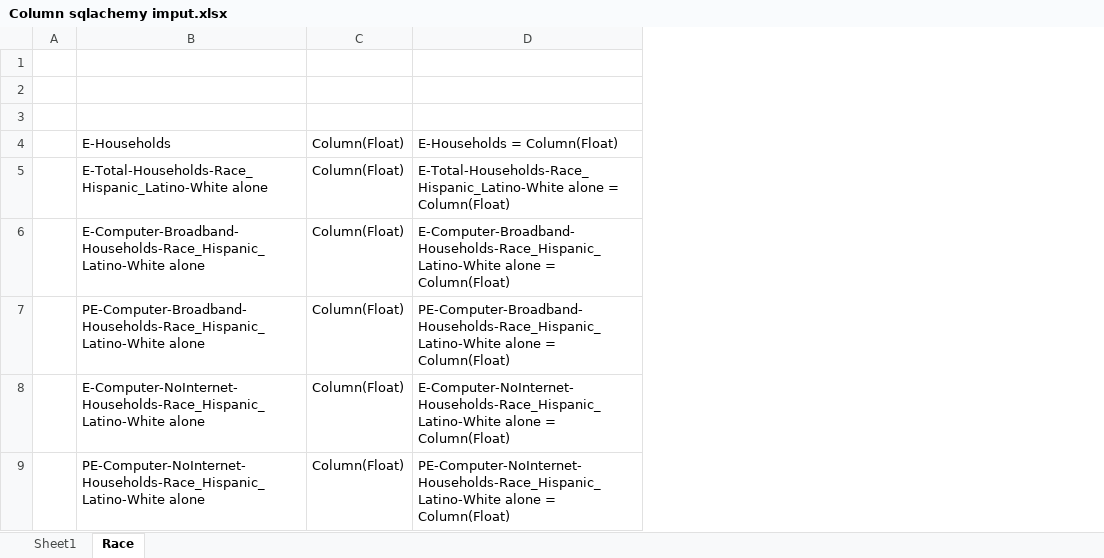
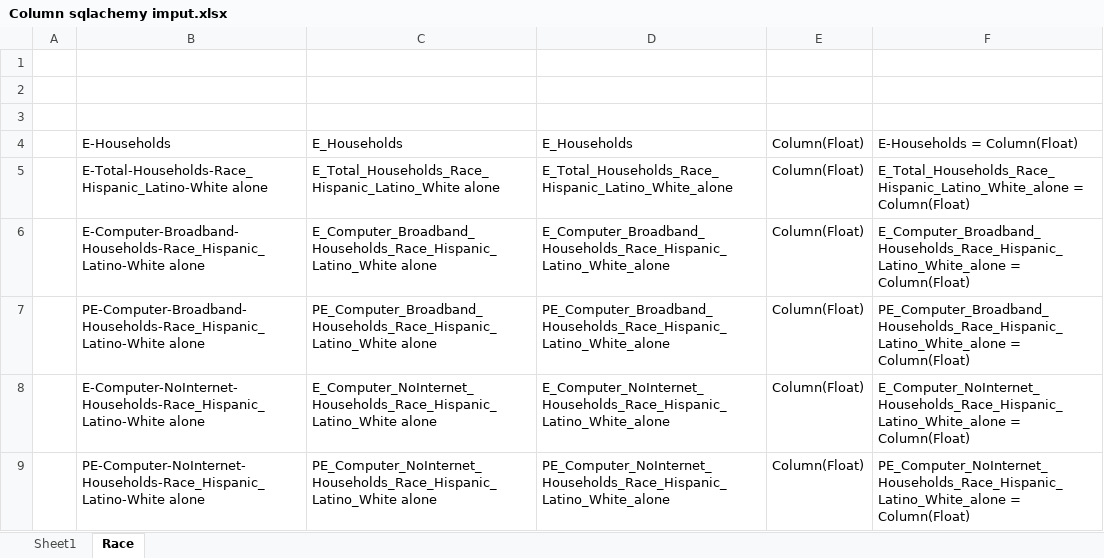
Before and after one commit to lnicholsonmesm/badass-lady-gang, an Excel workbook: Workspaces/Sara/Column sqlachemy imput.xlsx, sheet Race, drawn as a sheet; only a part is shown; values as stored, in another font and other column widths than the file's, no borders; removed rows and columns are numbered as before the commit, all else as after; the diff names each change by its address in the sheet, - before the commit and + after, or states it on an @@ line.

Commit message:
Updated column info

```diff
--- a/Workspaces/Sara/Column sqlachemy imput.xlsx (sheet Race)
+++ b/Workspaces/Sara/Column sqlachemy imput.xlsx (sheet Race)
+column C, rows 4-9: E_Households | E_Total_Households_Race_Hispanic_Latino_White alone | E_Computer_Broadband_Households_Race_Hispanic_Latino_White alone | PE_Computer_Broadband_Households_Race_Hispanic_Latino_White alone | E_Computer_NoInternet_Households_Race_Hispanic_Latino_White alone | PE_Computer_NoInternet_Households_Race_Hispanic_Latino_White alone
+column D, rows 4-9: E_Households | E_Total_Households_Race_Hispanic_Latino_White_alone | E_Computer_Broadband_Households_Race_Hispanic_Latino_White_alone | PE_Computer_Broadband_Households_Race_Hispanic_Latino_White_alone | E_Computer_NoInternet_Households_Race_Hispanic_Latino_White_alone | PE_Computer_NoInternet_Households_Race_Hispanic_Latino_White_alone
-column D, rows 4-9: E-Households = Column(Float) | E-Total-Households-Race_Hispanic_Latino-White alone = Column(Float) | E-Computer-Broadband-Households-Race_Hispanic_Latino-White alone = Column(Float) | PE-Computer-Broadband-Households-Race_Hispanic_Latino-White alone = Column(Float) | E-Computer-NoInternet-Households-Race_Hispanic_Latino-White alone = Column(Float) | PE-Computer-NoInternet-Households-Race_Hispanic_Latino-White alone = Column(Float)
+column F, rows 4-9: E-Households = Column(Float) | E_Total_Households_Race_Hispanic_Latino_White_alone = Column(Float) | E_Computer_Broadband_Households_Race_Hispanic_Latino_White_alone = Column(Float) | PE_Computer_Broadband_Households_Race_Hispanic_Latino_White_alone = Column(Float) | E_Computer_NoInternet_Households_Race_Hispanic_Latino_White_alone = Column(Float) | PE_Computer_NoInternet_Households_Race_Hispanic_Latino_White_alone = Column(Float)
```
Also changed, not shown: sheet Sheet1.
